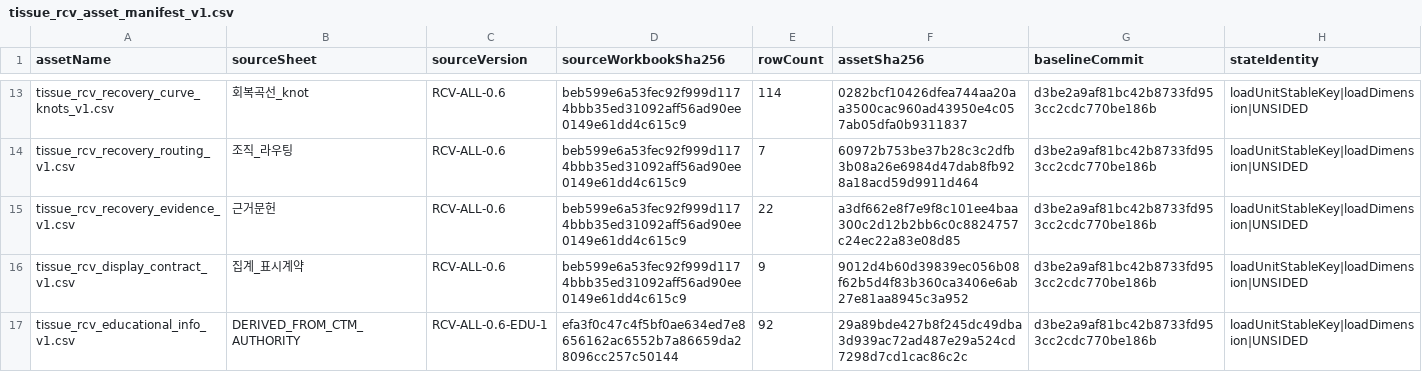
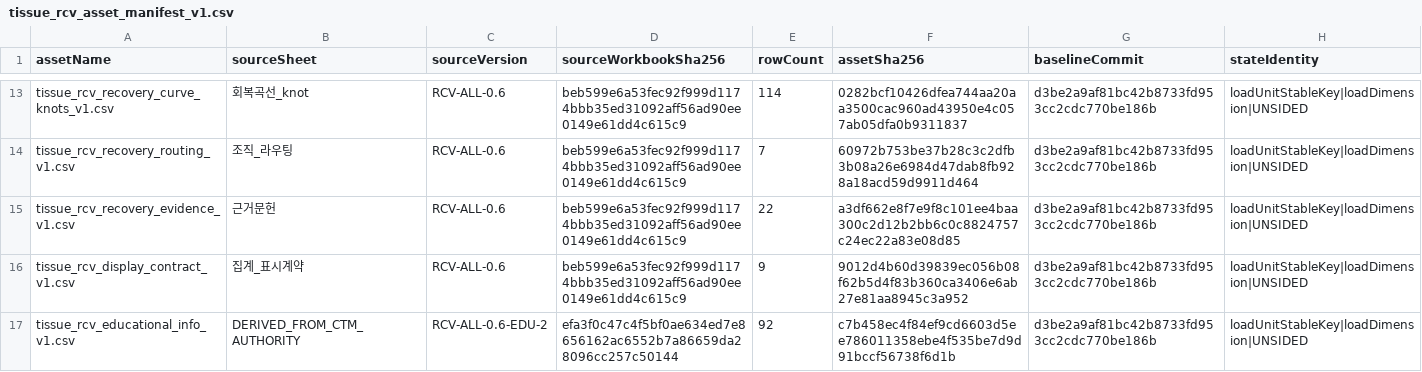
Before and after one commit to Mascollel-Ko/WhatYouGottaDo, a CSV file: app/src/main/assets/metadata/tissue_load_v1/tissue_rcv_asset_manifest_v1.csv, drawn as a sheet; only a part is shown, gaps mark what is left out.

```diff
--- a/app/src/main/assets/metadata/tissue_load_v1/tissue_rcv_asset_manifest_v1.csv
+++ b/app/src/main/assets/metadata/tissue_load_v1/tissue_rcv_asset_manifest_v1.csv
@@ -16,2 +16,2 @@
 "tissue_rcv_display_contract_v1.csv","집계_표시계약","RCV-ALL-0.6","beb599e6a53fec92f999d1174bbb35ed31092aff56ad90ee0149e61dd4c615c9","9","9012d4b60d39839ec056b08f62b5d4f83b360ca3406e6ab27e81aa8945c3a952","d3be2a9af81bc42b8733fd953cc2cdc770be186b","loadUnitStableKey|loadDimension|UNSIDED"
-"tissue_rcv_educational_info_v1.csv","DERIVED_FROM_CTM_AUTHORITY","RCV-ALL-0.6-EDU-1","efa3f0c47c4f5bf0ae634ed7e8656162ac6552b7a86659da28096cc257c50144","92","29a89bde427b8f245dc49dba3d939ac72ad487e29a524cd7298d7cd1cac86c2c","d3be2a9af81bc42b8733fd953cc2cdc770be186b","loadUnitStableKey|loadDimension|UNSIDED"
+"tissue_rcv_educational_info_v1.csv","DERIVED_FROM_CTM_AUTHORITY","RCV-ALL-0.6-EDU-2","efa3f0c47c4f5bf0ae634ed7e8656162ac6552b7a86659da28096cc257c50144","92","c7b458ec4f84ef9cd6603d5ee786011358ebe4f535be7d9d91bccf56738f6d1b","d3be2a9af81bc42b8733fd953cc2cdc770be186b","loadUnitStableKey|loadDimension|UNSIDED"
```
Also changed, not shown: app/src/main/assets/metadata/tissue_load_v1/tissue_rcv_educational_info_v1.csv.
